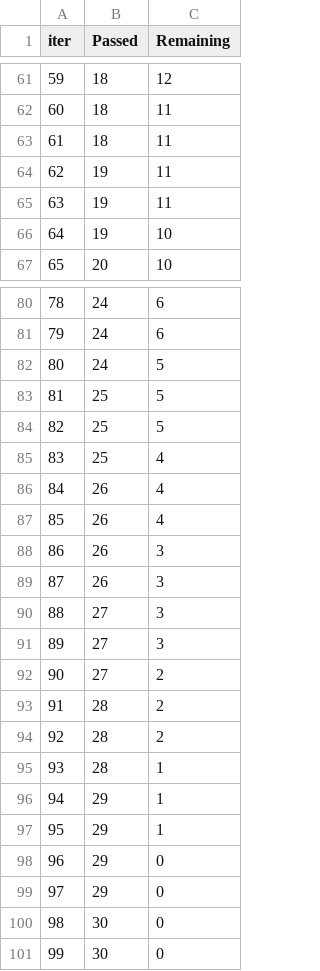
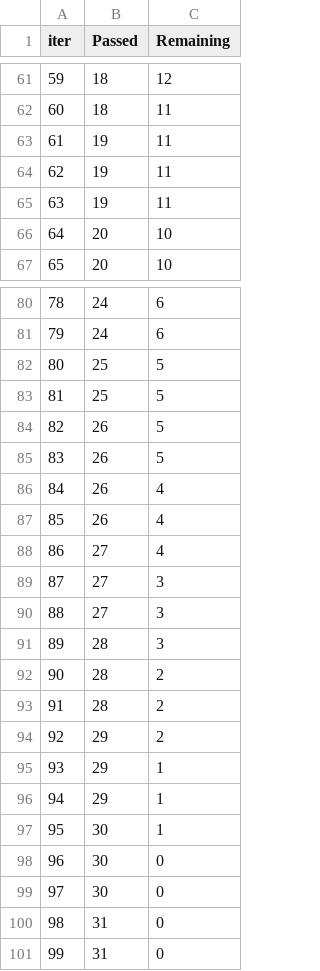
Before and after one commit to JeyaViknan/quantum-vs-classicalML, a TSV file: catboost_info/time_left.tsv, drawn as a sheet; only a part is shown, gaps mark what is left out; removed rows and columns are numbered as before the commit, all else as after; the diff covers the shown part only; the diff names each change by its address in the sheet, - before the commit and + after, or states it on an @@ line.

```diff
--- a/catboost_info/time_left.tsv
+++ b/catboost_info/time_left.tsv
@@ column A (iter) renumbered between rows 4 and 99 @@
-row 63: 61 | 18 | 11
-C65 (Remaining): 10
+C65 (Remaining): 11
+row 66: 64 | 20 | 10
-row 82: 80 | 24 | 5
-row 85: 83 | 25 | 4
+row 84: 82 | 26 | 5
+row 85: 83 | 26 | 5
-row 88: 86 | 26 | 3
-row 89: 87 | 26 | 3
+row 88: 86 | 27 | 4
-row 92: 90 | 27 | 2
+row 91: 89 | 28 | 3
-row 95: 93 | 28 | 1
+row 94: 92 | 29 | 2
-row 98: 96 | 29 | 0
-row 99: 97 | 29 | 0
+row 97: 95 | 30 | 1
+row 100: 98 | 31 | 0
+row 101: 99 | 31 | 0
```
Also changed, not shown: 7 added rows, 7 removed rows and 19 edited cells elsewhere in this file, 2 other files.
